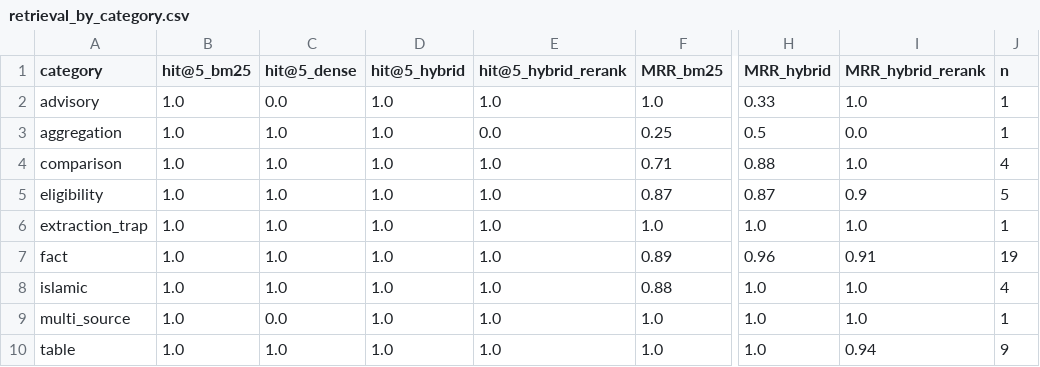
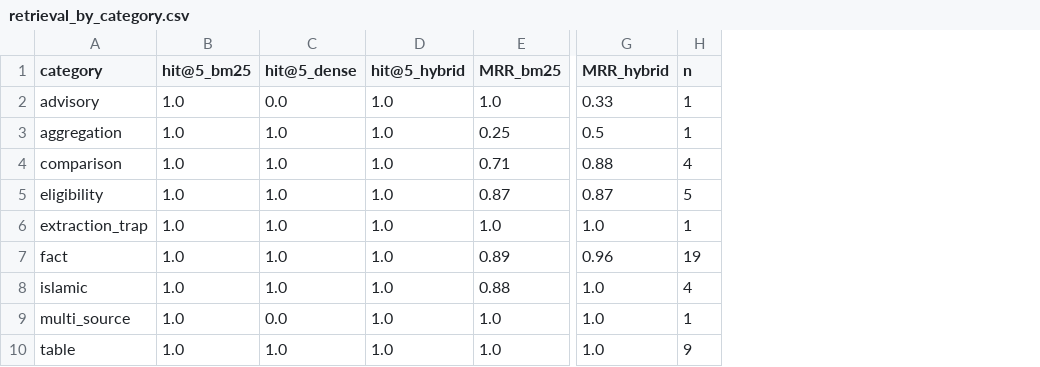
Before and after one commit to Pang512/malaysia-credit-card-rag, a CSV file: eval/results/retrieval_by_category.csv, drawn as a sheet; only a part is shown, gaps mark what is left out; the diff names each change by its address in the sheet, - before the commit and + after, or states it on an @@ line.

Commit message:
Add table-aware extraction with row serialisation; evaluate against plain extraction

```diff
--- a/eval/results/retrieval_by_category.csv
+++ b/eval/results/retrieval_by_category.csv
-column E (hit@5_hybrid_rerank), rows 2-10: 1.0 | 0.0 | 1.0 | 1.0 | 1.0 | 1.0 | 1.0 | 1.0 | 1.0
-column I (MRR_hybrid_rerank), rows 2-10: 1.0 | 0.0 | 1.0 | 0.9 | 1.0 | 0.91 | 1.0 | 1.0 | 0.94
```
Also changed, not shown: eval/results/retrieval_summary.csv, 12 other files.
